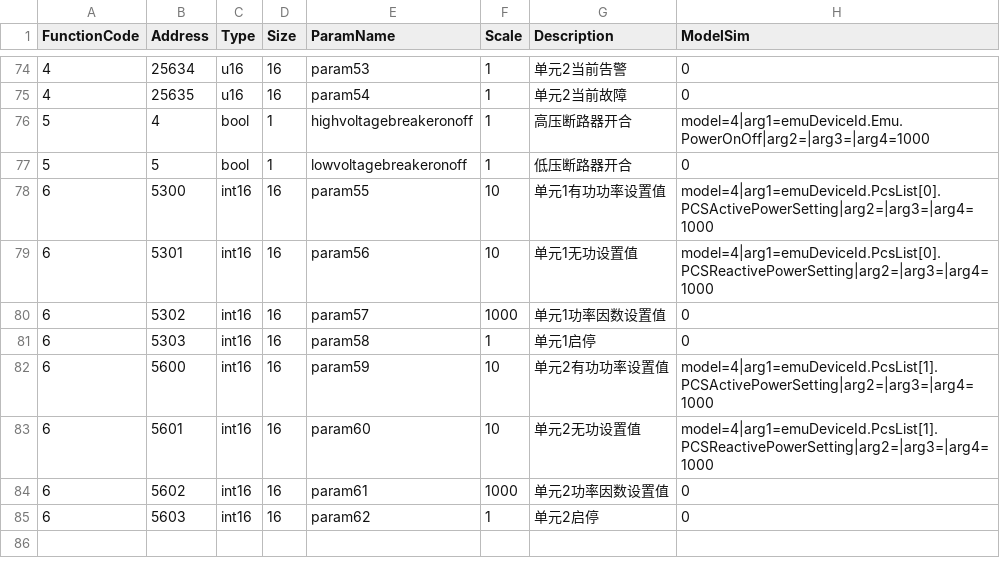
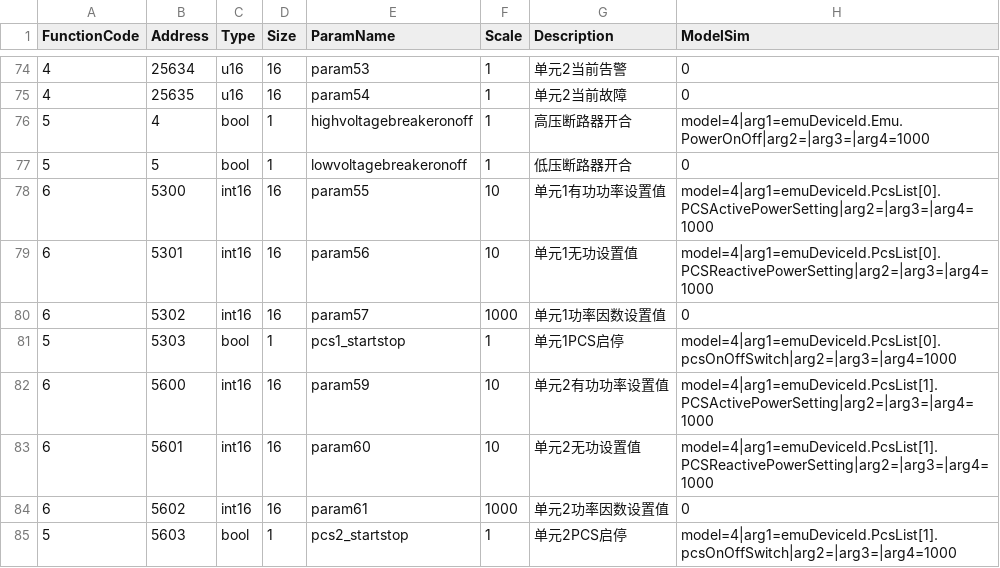
Before and after one commit to lonelysyp123/simulator, a CSV file: emu.csv, drawn as a sheet; only a part is shown, gaps mark what is left out.

```diff
--- a/emu.csv
+++ b/emu.csv
@@ -80,3 +80,3 @@
 6,5302,int16,16,param57,1000,单元1功率因数设置值,0
-6,5303,int16,16,param58,1,单元1启停,0
+5,5303,bool,1,pcs1_startstop,1,单元1PCS启停,model=4|arg1=emuDeviceId.PcsList[0].pcsOnOffSwitch|arg2=|arg3=|arg4=1000
 6,5600,int16,16,param59,10,单元2有功功率设置值,model=4|arg1=emuDeviceId.PcsList[1].PCSActivePowerSetting|arg2=|arg3=|arg4=1000
@@ -84,2 +84,2 @@
 6,5602,int16,16,param61,1000,单元2功率因数设置值,0
-6,5603,int16,16,param62,1,单元2启停,0
+5,5603,bool,1,pcs2_startstop,1,单元2PCS启停,model=4|arg1=emuDeviceId.PcsList[1].pcsOnOffSwitch|arg2=|arg3=|arg4=1000
```
Also changed, not shown: 6 other files.
